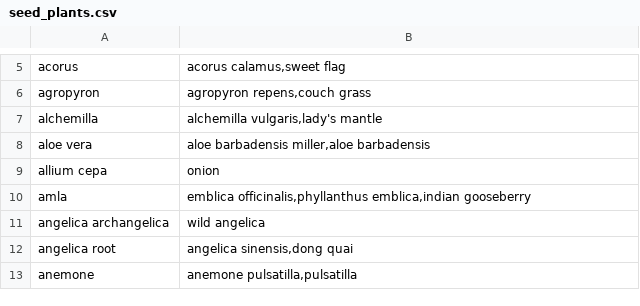
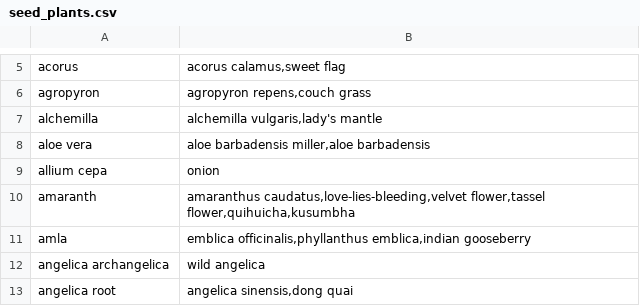
Before and after one commit to domidels/plant-therapeutic-mvp, a CSV file: app/data/seed_plants.csv, drawn as a sheet; only a part is shown, gaps mark what is left out; the shorter side is filled out with more unchanged rows.

Commit message:
Adding amaranth in  plants

```diff
--- a/app/data/seed_plants.csv
+++ b/app/data/seed_plants.csv
@@ -9,2 +9,3 @@ aloe vera,"aloe barbadensis miller,aloe barbadensis"
 allium cepa,"onion"
+amaranth,"amaranthus caudatus,love-lies-bleeding,velvet flower,tassel flower,quihuicha,kusumbha"
 amla,"emblica officinalis,phyllanthus emblica,indian gooseberry"
```
